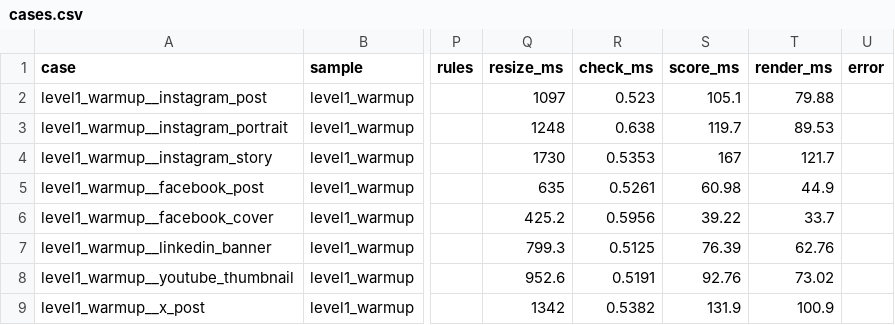
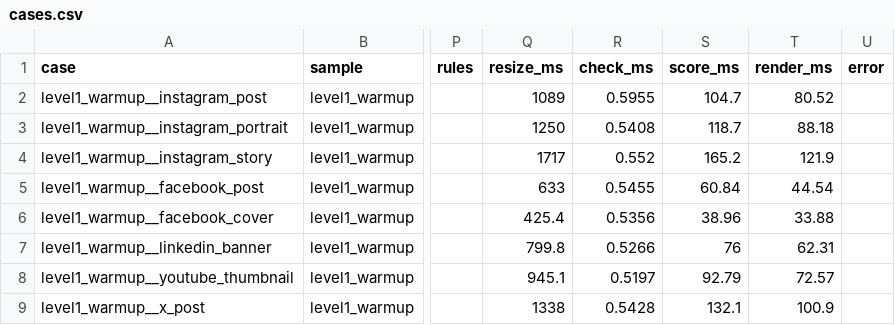
Before and after one commit to tailsgit/chameleon, a CSV file: eval/results/cases.csv, drawn as a sheet; only a part is shown, gaps mark what is left out; the diff covers the shown part only; the diff names each change by its address in the sheet, - before the commit and + after, or states it on an @@ line.

```diff
--- a/eval/results/cases.csv
+++ b/eval/results/cases.csv
-Q2 (resize_ms): 1097
+Q2 (resize_ms): 1089
-R2 (check_ms): 0.523
+R2 (check_ms): 0.5955
-S2 (score_ms): 105.1
+S2 (score_ms): 104.7
-T2 (render_ms): 79.88
+T2 (render_ms): 80.52
-Q3 (resize_ms): 1248
+Q3 (resize_ms): 1250
-R3 (check_ms): 0.638
+R3 (check_ms): 0.5408
-S3 (score_ms): 119.7
+S3 (score_ms): 118.7
-T3 (render_ms): 89.53
+T3 (render_ms): 88.18
-Q4 (resize_ms): 1730
+Q4 (resize_ms): 1717
-R4 (check_ms): 0.5353
+R4 (check_ms): 0.552
-S4 (score_ms): 167
+S4 (score_ms): 165.2
-T4 (render_ms): 121.7
+T4 (render_ms): 121.9
-Q5 (resize_ms): 635
+Q5 (resize_ms): 633
-R5 (check_ms): 0.5261
+R5 (check_ms): 0.5455
-S5 (score_ms): 60.98
+S5 (score_ms): 60.84
-T5 (render_ms): 44.9
+T5 (render_ms): 44.54
-Q6 (resize_ms): 425.2
+Q6 (resize_ms): 425.4
-R6 (check_ms): 0.5956
+R6 (check_ms): 0.5356
-S6 (score_ms): 39.22
+S6 (score_ms): 38.96
-T6 (render_ms): 33.7
+T6 (render_ms): 33.88
-Q7 (resize_ms): 799.3
+Q7 (resize_ms): 799.8
-R7 (check_ms): 0.5125
+R7 (check_ms): 0.5266
-S7 (score_ms): 76.39
+S7 (score_ms): 76
-T7 (render_ms): 62.76
+T7 (render_ms): 62.31
-Q8 (resize_ms): 952.6
+Q8 (resize_ms): 945.1
-R8 (check_ms): 0.5191
+R8 (check_ms): 0.5197
-S8 (score_ms): 92.76
+S8 (score_ms): 92.79
-T8 (render_ms): 73.02
+T8 (render_ms): 72.57
-Q9 (resize_ms): 1342
+Q9 (resize_ms): 1338
-R9 (check_ms): 0.5382
+R9 (check_ms): 0.5428
-S9 (score_ms): 131.9
+S9 (score_ms): 132.1
```
Also changed, not shown: 145 edited cells elsewhere in this file, 1 other file.
